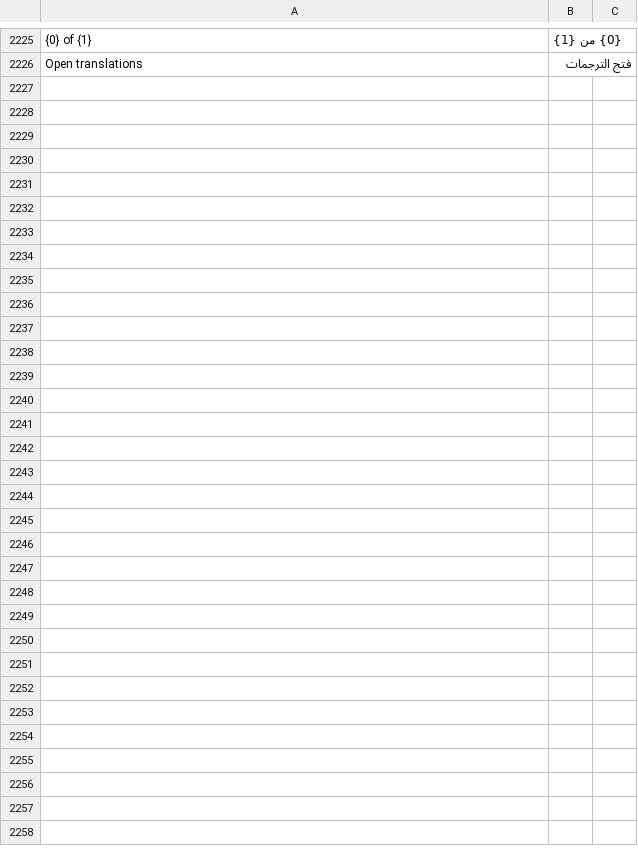
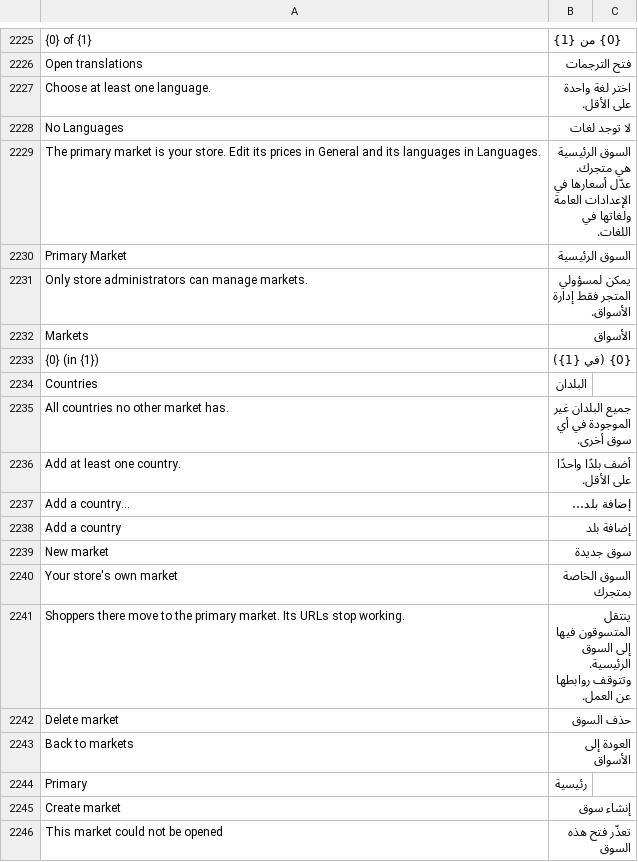
Before and after one commit to bwhtech/commera, a CSV file: commera/translations/ar.csv, drawn as a sheet; only a part is shown, gaps mark what is left out; the diff covers the shown part only; the diff names each change by its address in the sheet, - before the commit and + after, or states it on an @@ line.

```diff
--- a/commera/translations/ar.csv
+++ b/commera/translations/ar.csv
+row 2227: Choose at least one language. | اختر لغة واحدة على الأقل.
+row 2228: No Languages | لا توجد لغات
+row 2229: The primary market is your store. Edit its prices in General and its languages in Languages. | السوق الرئيسية هي متجرك. عدّل أسعارها في الإعدادات العامة ولغاتها في اللغات.
+row 2230: Primary Market | السوق الرئيسية
+row 2231: Only store administrators can manage markets. | يمكن لمسؤولي المتجر فقط إدارة الأسواق.
+row 2232: Markets | الأسواق
+row 2233: {0} (in {1}) | {0} (في {1})
+row 2234: Countries | البلدان
+row 2235: All countries no other market has. | جميع البلدان غير الموجودة في أي سوق أخرى.
+row 2236: Add at least one country. | أضف بلدًا واحدًا على الأقل.
+row 2237: Add a country… | إضافة بلد…
+row 2238: Add a country | إضافة بلد
+row 2239: New market | سوق جديدة
+row 2240: Your store's own market | السوق الخاصة بمتجرك
+row 2241: Shoppers there move to the primary market. Its URLs stop working. | ينتقل المتسوقون فيها إلى السوق الرئيسية. وتتوقف روابطها عن العمل.
+row 2242: Delete market | حذف السوق
+row 2243: Back to markets | العودة إلى الأسواق
+row 2244: Primary | رئيسية
+row 2245: Create market | إنشاء سوق
+row 2246: This market could not be opened | تعذّر فتح هذه السوق
```
Also changed, not shown: 35 added rows elsewhere in this file.
